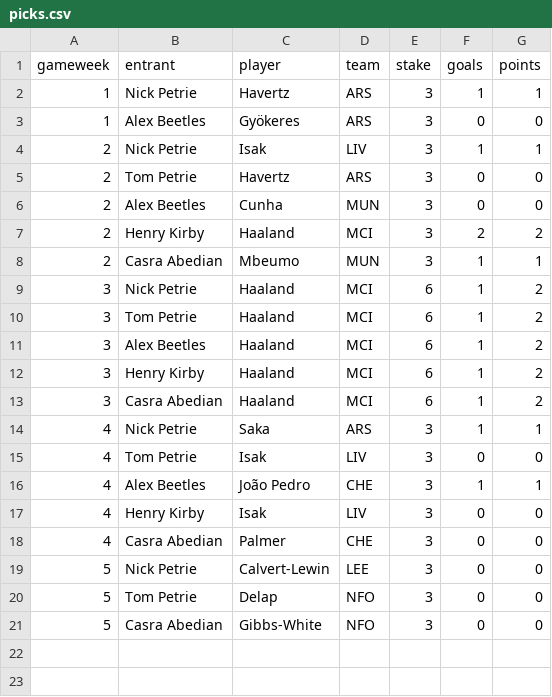
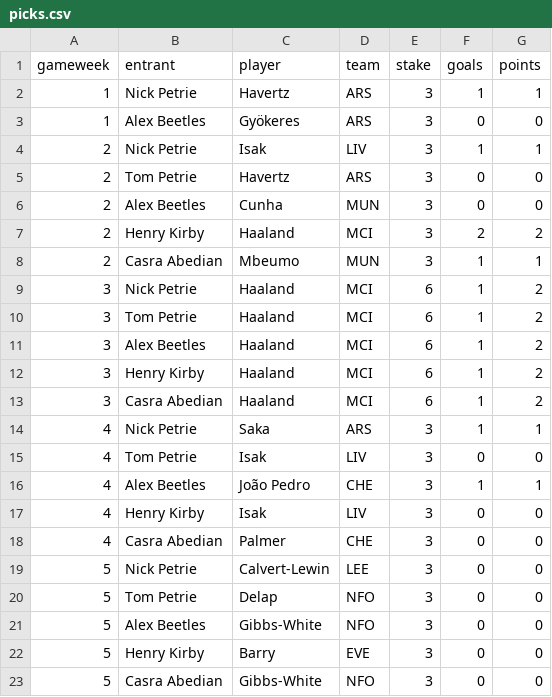
Before and after one commit to nickpetrie/wingback, a CSV file: backups/picks.csv, drawn as a sheet.

Commit message:
Backup 2026-09-19

```diff
--- a/backups/picks.csv
+++ b/backups/picks.csv
@@ -20,2 +20,4 @@ gameweek,entrant,player,team,stake,goals,points
 5,Tom Petrie,Delap,NFO,3,0,0
+5,Alex Beetles,Gibbs-White,NFO,3,0,0
+5,Henry Kirby,Barry,EVE,3,0,0
 5,Casra Abedian,Gibbs-White,NFO,3,0,0
```
Also changed, not shown: 2 other files.
